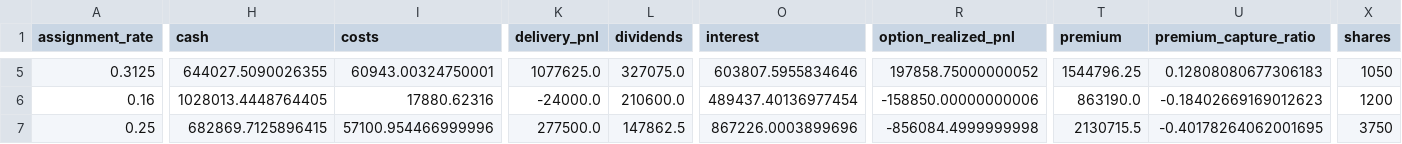
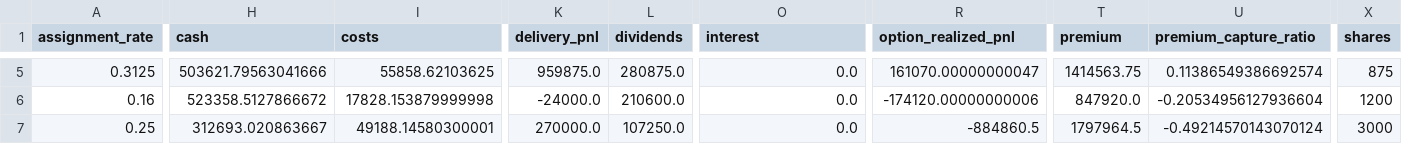
Before and after one commit to Satyam1609/Wheel_strategy, a CSV file: outputs_real/diagnostics.csv, drawn as a sheet; only a part is shown, gaps mark what is left out; the diff covers the shown part only; the diff names each change by its address in the sheet, - before the commit and + after, or states it on an @@ line.

```diff
--- a/outputs_real/diagnostics.csv
+++ b/outputs_real/diagnostics.csv
-H5 (cash): 644027.5090026355
+H5 (cash): 503621.79563041666
-I5 (costs): 60943.00324750001
+I5 (costs): 55858.62103625
-K5 (delivery_pnl): 1077625.0
+K5 (delivery_pnl): 959875.0
-L5 (dividends): 327075.0
+L5 (dividends): 280875.0
-O5 (interest): 603807.5955834646
+O5 (interest): 0.0
-R5 (option_realized_pnl): 197858.75000000052
+R5 (option_realized_pnl): 161070.00000000047
-T5 (premium): 1544796.25
+T5 (premium): 1414563.75
-U5 (premium_capture_ratio): 0.12808080677306183
+U5 (premium_capture_ratio): 0.11386549386692574
-X5 (shares): 1050
+X5 (shares): 875
-H6 (cash): 1028013.4448764405
+H6 (cash): 523358.5127866672
-I6 (costs): 17880.62316
+I6 (costs): 17828.153879999998
-O6 (interest): 489437.40136977454
+O6 (interest): 0.0
-R6 (option_realized_pnl): -158850.00000000006
+R6 (option_realized_pnl): -174120.00000000006
-T6 (premium): 863190.0
+T6 (premium): 847920.0
-U6 (premium_capture_ratio): -0.18402669169012623
+U6 (premium_capture_ratio): -0.20534956127936604
-H7 (cash): 682869.7125896415
+H7 (cash): 312693.020863667
-I7 (costs): 57100.954466999996
+I7 (costs): 49188.14580300001
-K7 (delivery_pnl): 277500.0
+K7 (delivery_pnl): 270000.0
-L7 (dividends): 147862.5
+L7 (dividends): 107250.0
-O7 (interest): 867226.0003899696
+O7 (interest): 0.0
-R7 (option_realized_pnl): -856084.4999999998
+R7 (option_realized_pnl): -884860.5
-T7 (premium): 2130715.5
+T7 (premium): 1797964.5
-U7 (premium_capture_ratio): -0.40178264062001695
+U7 (premium_capture_ratio): -0.49214570143070124
-X7 (shares): 3750
+X7 (shares): 3000
```
Also changed, not shown: 87 edited cells elsewhere in this file, outputs_real/equity_curve.csv, outputs_real/per_name_summary.csv, 14 other files.
